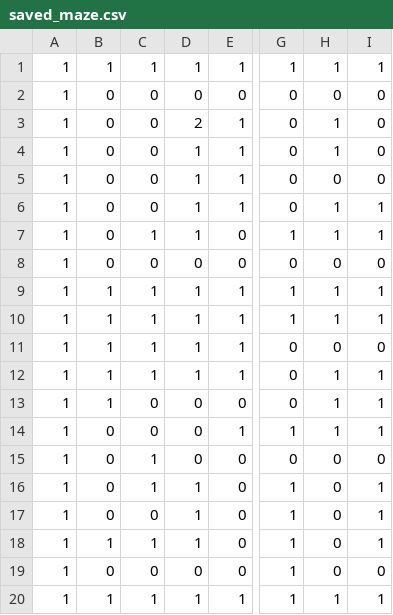
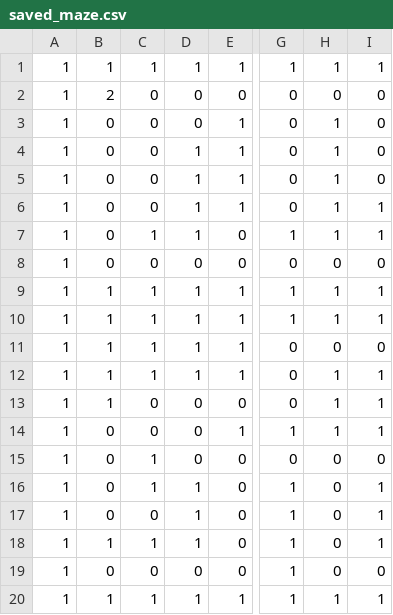
Before and after one commit to FrostPrice/Jogo_Labirinto_3D, a CSV file: Assets/Mazes/saved_maze.csv, drawn as a sheet; only a part is shown, gaps mark what is left out; the diff names each change by its address in the sheet, - before the commit and + after, or states it on an @@ line.

```diff
--- a/Assets/Mazes/saved_maze.csv
+++ b/Assets/Mazes/saved_maze.csv
-B2: 0
+B2: 2
-D3: 2
+D3: 0
-H5: 0
+H5: 1
```
Also changed, not shown: 14 other files.
